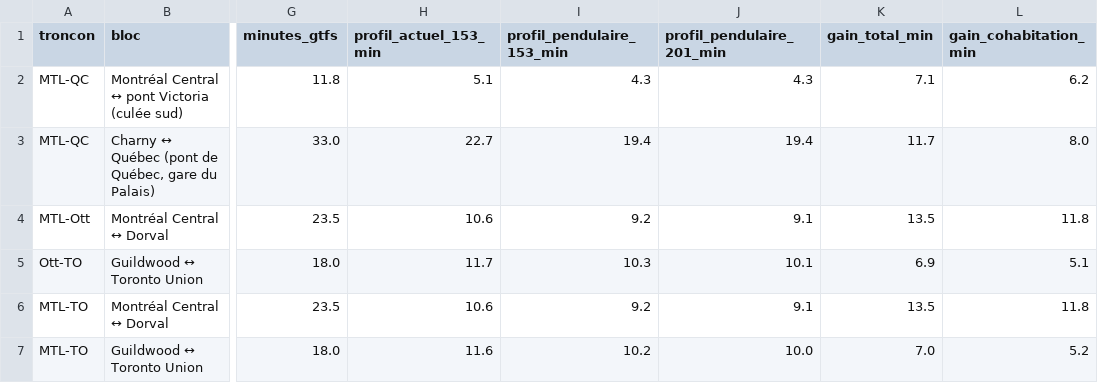
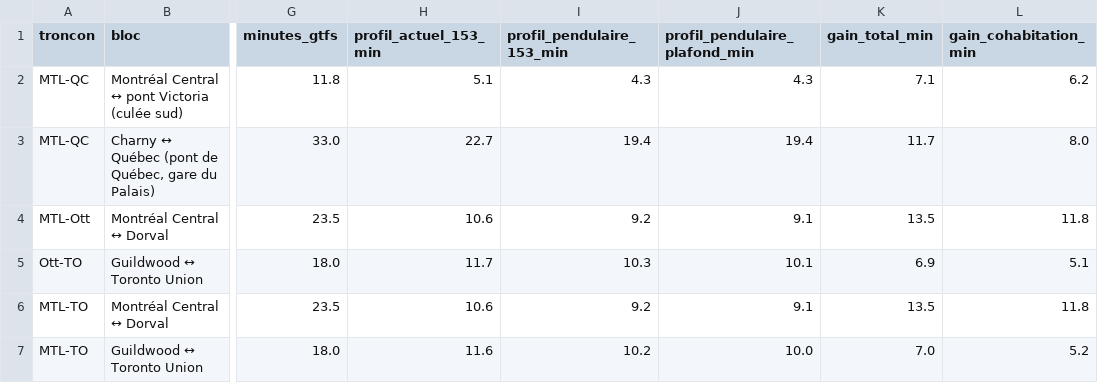
Before and after one commit to Vincent53212/corridor-via-rapport-minimal, a CSV file: livrables/gains_urbains.csv, drawn as a sheet; only a part is shown, gaps mark what is left out; the diff names each change by its address in the sheet, - before the commit and + after, or states it on an @@ line.

```diff
--- a/livrables/gains_urbains.csv
+++ b/livrables/gains_urbains.csv
-J1: profil_pendulaire_201_min
+J1: profil_pendulaire_plafond_min
```
Also changed, not shown: livrables/decomposition_gains.csv, livrables/etapes_temps.csv, 34 other files.
